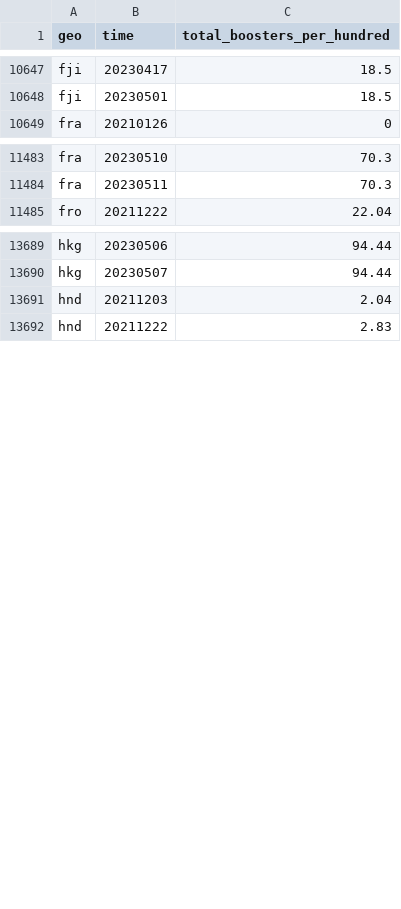
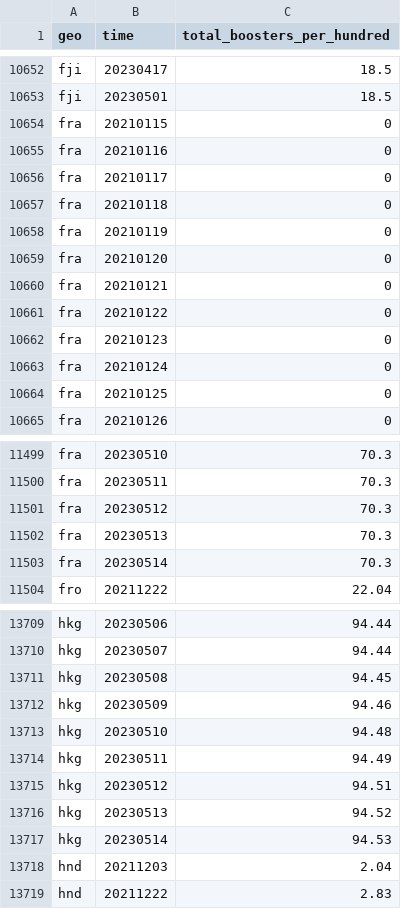
Before and after one commit to open-numbers/ddf--open_numbers--owid_covid_19, a CSV file: ddf--datapoints--total_boosters_per_hundred--by--geo--time.csv, drawn as a sheet; only a part is shown, gaps mark what is left out; the diff covers the shown part only; the diff names each change by its address in the sheet, - before the commit and + after, or states it on an @@ line.

```diff
--- a/ddf--datapoints--total_boosters_per_hundred--by--geo--time.csv
+++ b/ddf--datapoints--total_boosters_per_hundred--by--geo--time.csv
+row 10654: fra | 20210115 | 0
+row 10655: fra | 20210116 | 0
+row 10656: fra | 20210117 | 0
+row 10657: fra | 20210118 | 0
+row 10658: fra | 20210119 | 0
+row 10659: fra | 20210120 | 0
+row 10660: fra | 20210121 | 0
+row 10661: fra | 20210122 | 0
+row 10662: fra | 20210123 | 0
+row 10663: fra | 20210124 | 0
+row 10664: fra | 20210125 | 0
+row 11501: fra | 20230512 | 70.3
+row 11502: fra | 20230513 | 70.3
+row 11503: fra | 20230514 | 70.3
+row 13711: hkg | 20230508 | 94.45
+row 13712: hkg | 20230509 | 94.46
+row 13713: hkg | 20230510 | 94.48
+row 13714: hkg | 20230511 | 94.49
+row 13715: hkg | 20230512 | 94.51
+row 13716: hkg | 20230513 | 94.52
+row 13717: hkg | 20230514 | 94.53
```
Also changed, not shown: 13 added rows and 28 edited cells elsewhere in this file, ddf--datapoints--hosp_patients_smoothed--by--geo--time.csv, ddf--datapoints--icu_patients_per_million_smoothed--by--geo--time.csv, 47 other files.
